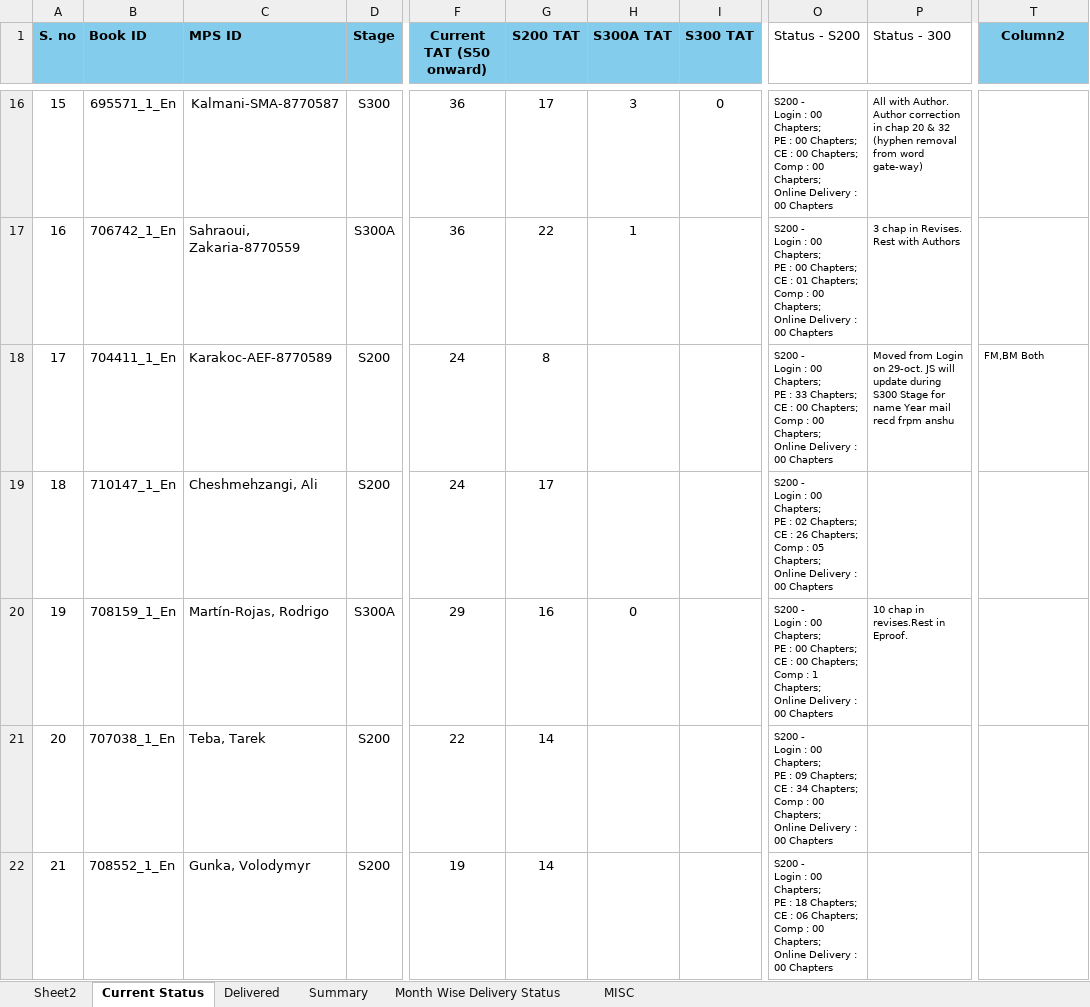
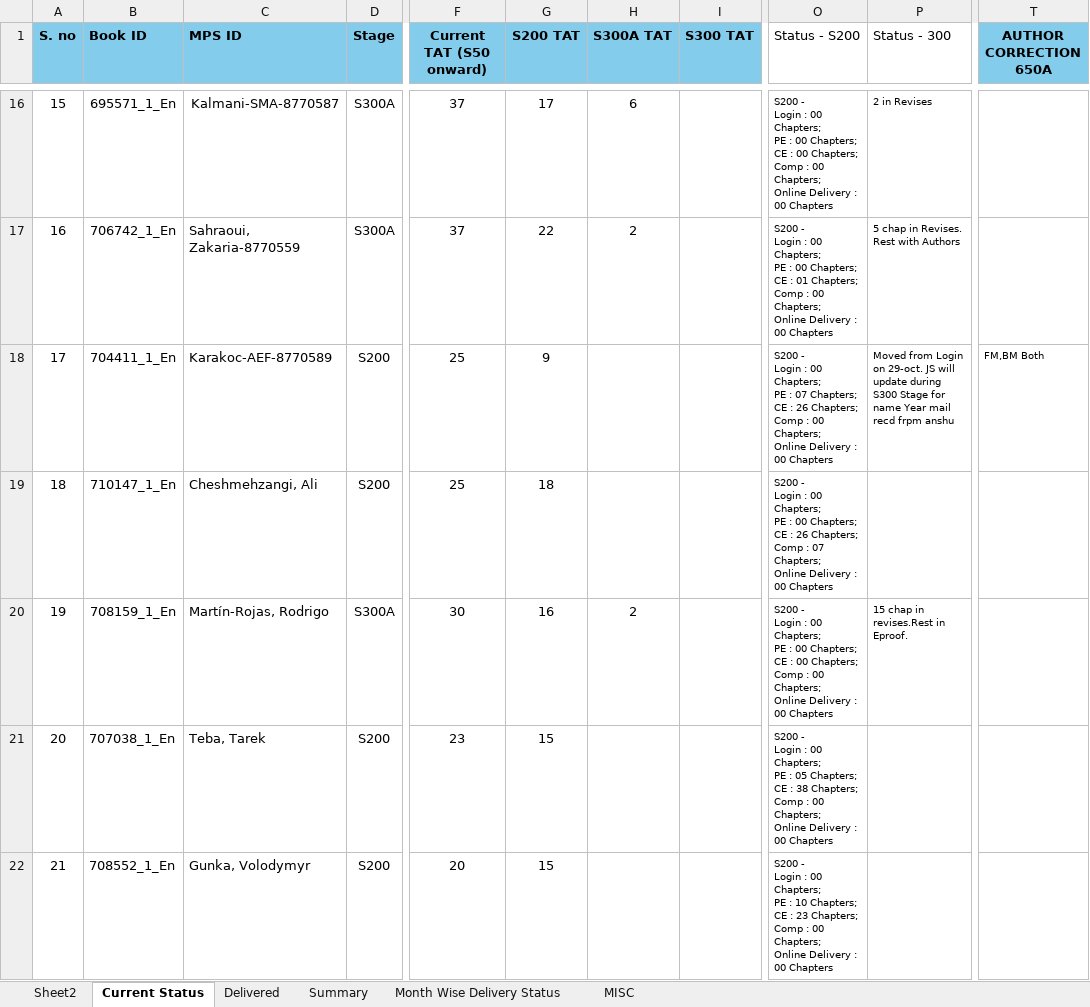
Before and after one commit to Gullu-puda/sn-dashboard, an Excel workbook: Status.xlsx, sheet Current Status, drawn as a sheet; only a part is shown, gaps mark what is left out; values as stored, in another font and other column widths than the file's, no borders; table styles not drawn; ↵ is a line break in a cell; the diff covers the shown part only; the diff names each change by its address in the sheet, - before the commit and + after, or states it on an @@ line.

Commit message:
Update Status.xlsx

```diff
--- a/Status.xlsx (sheet Current Status)
+++ b/Status.xlsx (sheet Current Status)
-T1: Column2
+T1: AUTHOR CORRECTION 650A
-D16 (Stage): S300
+D16 (Stage): S300A
-F16:F17 (Current TAT (S50 onward)): 36
+F16:F17 (Current TAT (S50 onward)): 37
-H16 (S300A TAT): 3
+H16 (S300A TAT): 6
-I16 (S300 TAT): 0
+I16 (S300 TAT): (empty)
-P16 (Status - 300): All with Author. Author correction in chap 20 & 32 (hyphen removal from word gate-way)
+P16 (Status - 300): 2 in Revises
-H17 (S300A TAT): 1
+H17 (S300A TAT): 2
-P17 (Status - 300): 3 chap in Revises. Rest with Authors
+P17 (Status - 300): 5 chap in Revises. Rest with Authors
-F18:F19 (Current TAT (S50 onward)): 24
+F18:F19 (Current TAT (S50 onward)): 25
-G18 (S200 TAT): 8
+G18 (S200 TAT): 9
-O18 (Status - S200): …PE : 33 Chapters; ↵ CE : 00 Chapters; ↵ Comp…
+O18 (Status - S200): …PE : 07 Chapters; ↵ CE : 26 Chapters; ↵ Comp…
-G19 (S200 TAT): 17
+G19 (S200 TAT): 18
-O19 (Status - S200): …PE : 02 Chapters; ↵ CE : 26 Chapters; ↵ Comp : 05 Chapters; ↵ Online…
+O19 (Status - S200): …PE : 00 Chapters; ↵ CE : 26 Chapters; ↵ Comp : 07 Chapters; ↵ Online…
-F20 (Current TAT (S50 onward)): 29
+F20 (Current TAT (S50 onward)): 30
-H20 (S300A TAT): 0
+H20 (S300A TAT): 2
-O20 (Status - S200): …Comp : 1 Chapters; ↵ Online…
+O20 (Status - S200): …Comp : 00 Chapters; ↵ Online…
-P20 (Status - 300): 10 chap in revises.Rest in Eproof.
+P20 (Status - 300): 15 chap in revises.Rest in Eproof.
-F21 (Current TAT (S50 onward)): 22
+F21 (Current TAT (S50 onward)): 23
-G21:G22 (S200 TAT): 14
+G21:G22 (S200 TAT): 15
-O21 (Status - S200): …PE : 09 Chapters; ↵ CE : 34 Chapters; ↵ Comp…
+O21 (Status - S200): …PE : 05 Chapters; ↵ CE : 38 Chapters; ↵ Comp…
-F22 (Current TAT (S50 onward)): 19
+F22 (Current TAT (S50 onward)): 20
-O22 (Status - S200): …PE : 18 Chapters; ↵ CE : 06 Chapters; ↵ Comp…
+O22 (Status - S200): …PE : 10 Chapters; ↵ CE : 23 Chapters; ↵ Comp…
```
Also changed, not shown: 78 edited cells elsewhere in this sheet, sheet MISC, sheet Delivered, sheet Summary, sheet Month Wise Delivery Status, formulas that keep their value.
